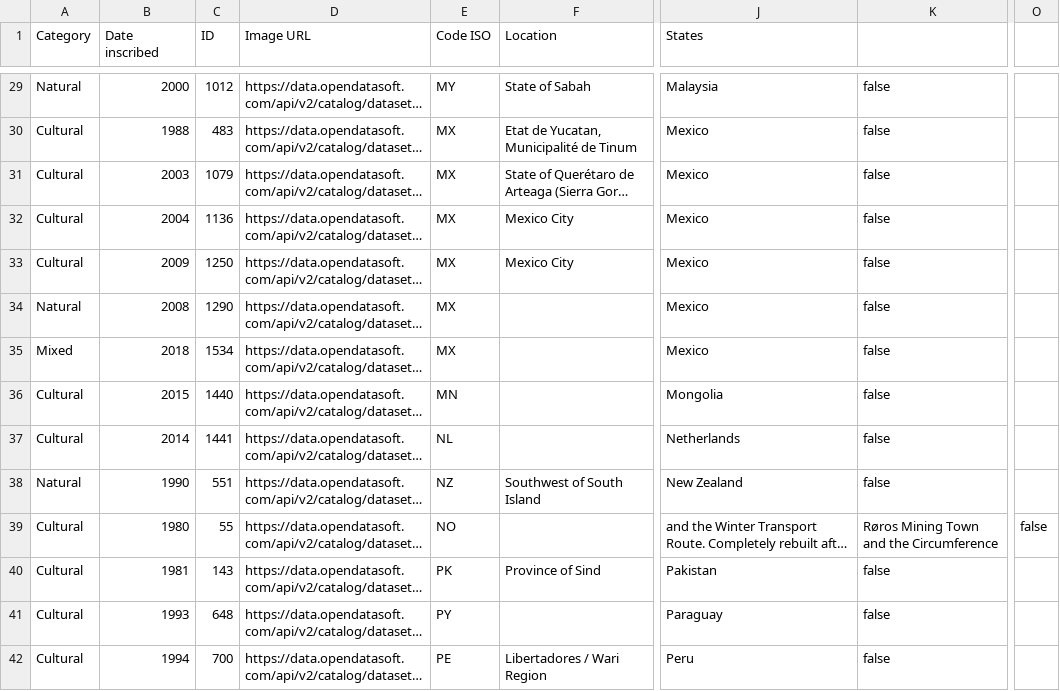
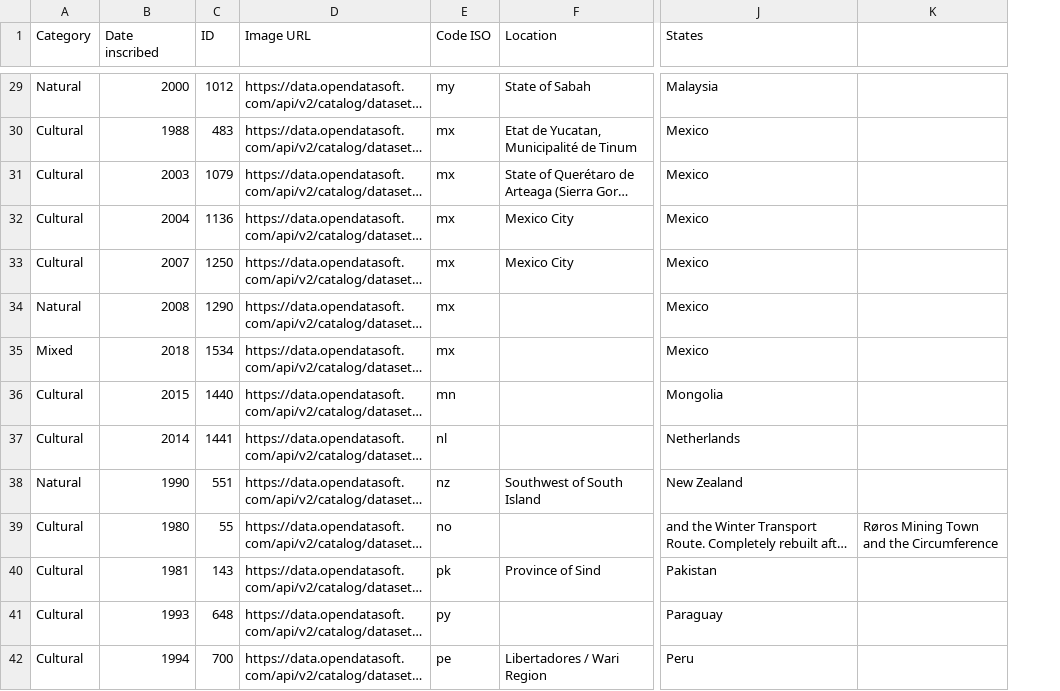
Before and after one commit to smuefsmuef/HeritageSitesJavaFX, a CSV file: build/resources/main/data/heritage_sites.csv, drawn as a sheet; only a part is shown, gaps mark what is left out; long unchanged cells end in …; removed rows and columns are numbered as before the commit, all else as after; the diff covers the shown part only; the diff names each change by its address in the sheet, - before the commit and + after, or states it on an @@ line.

```diff
--- a/build/resources/main/data/heritage_sites.csv
+++ b/build/resources/main/data/heritage_sites.csv
-column K, rows 29-42: false | false | false | false | false | false | false | false | false | false | Røros Mining Town and the Circumference | false | false | false
+column K, row 39: Røros Mining Town and the Circumference
-column O, row 39: false
-E29 (Code ISO): MY
+E29 (Code ISO): my
-E30:E35 (Code ISO): MX
+E30:E35 (Code ISO): mx
-B33 (Date inscribed): 2009
+B33 (Date inscribed): 2007
-E36 (Code ISO): MN
+E36 (Code ISO): mn
-E37 (Code ISO): NL
+E37 (Code ISO): nl
-E38 (Code ISO): NZ
+E38 (Code ISO): nz
-E39 (Code ISO): NO
+E39 (Code ISO): no
-E40 (Code ISO): PK
+E40 (Code ISO): pk
-E41 (Code ISO): PY
+E41 (Code ISO): py
-E42 (Code ISO): PE
+E42 (Code ISO): pe
```
Also changed, not shown: 120 edited cells elsewhere in this file, 7 other files.
